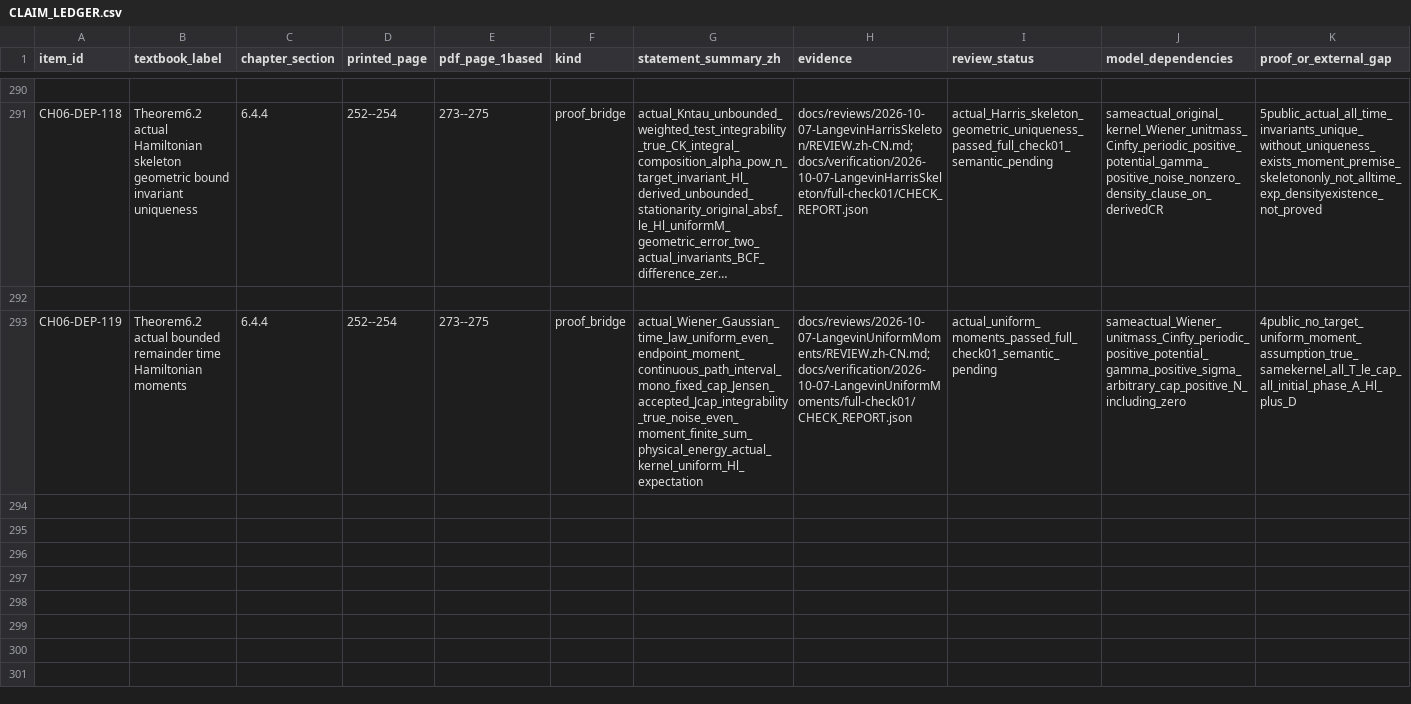
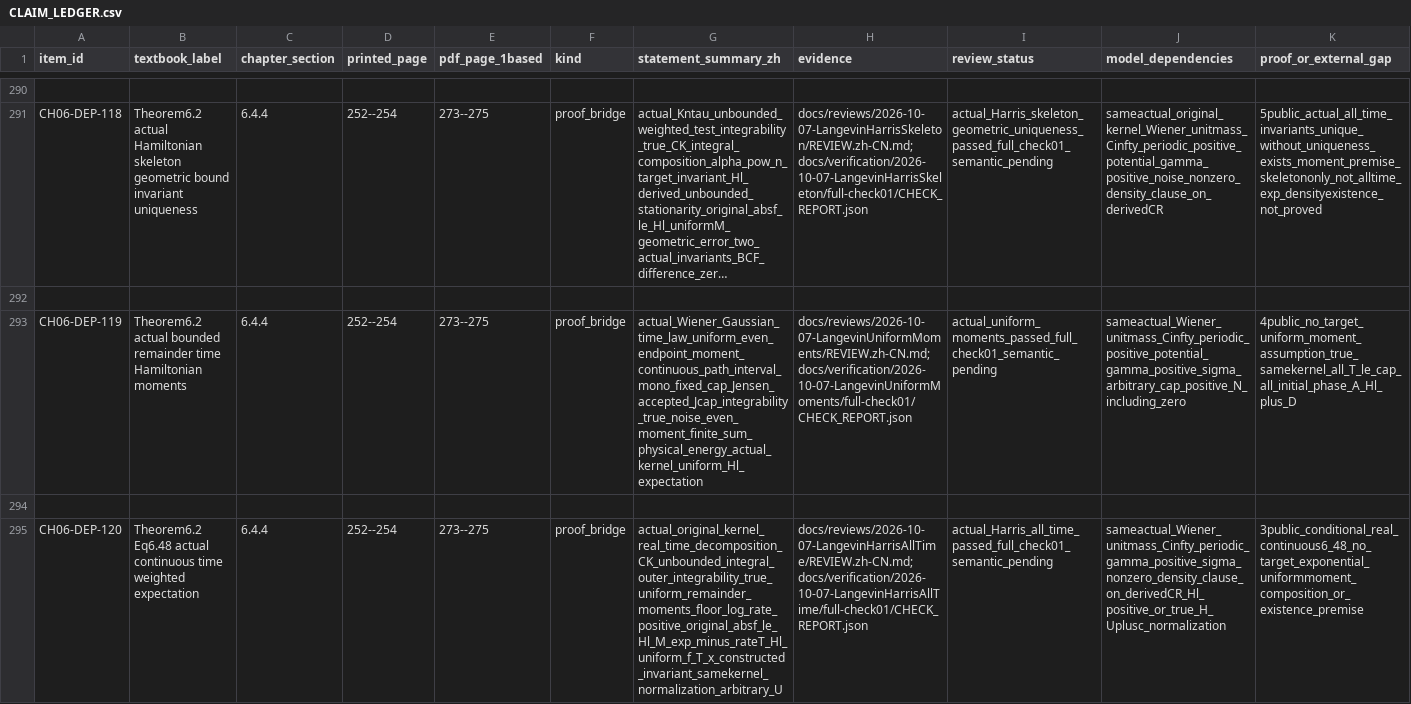
Before and after one commit to zhuanxv-G/MolecularDynamicsFormalization, a CSV file: docs/audits/2026-10-01-initial/CLAIM_LEDGER.csv, drawn as a sheet; only a part is shown, gaps mark what is left out; long unchanged cells end in …; rows hold the shown columns only; the diff names each change by its address in the sheet, - before the commit and + after, or states it on an @@ line.

Commit message:
Prove actual original Langevin continuous time weighted exponential bounds

```diff
--- a/docs/audits/2026-10-01-initial/CLAIM_LEDGER.csv
+++ b/docs/audits/2026-10-01-initial/CLAIM_LEDGER.csv
+row 294: (empty)
+row 295: CH06-DEP-120 | Theorem6.2 Eq6.48 actual continuous time weighted expectation | 6.4.4 | 252--254 | 273--275 | proof_bridge | actual_original_kernel_real_time_decomposition_CK_unbounded_integral_outer_integrability_true_uniform_remainder_moments_floor_log_rate_positive_original_absf_le_Hl_M_exp_minus_rateT_Hl_uniform_f_T_x_constructed_invariant_samekernel_normalization_arbitrary_U | docs/reviews/2026-10-07-LangevinHarrisAllTime/REVIEW.zh-CN.md;docs/verification/2026-10-07-LangevinHarrisAllTime/full-check01/CHECK_REPORT.json | actual_Harris_all_time_passed_full_check01_semantic_pending | sameactual_Wiener_unitmass_Cinfty_periodic_gamma_positive_sigma_nonzero_density_clause_on_derivedCR_Hl_positive_or_true_H_Uplusc_normalization | 3public_conditional_real_continuous6_48_no_target_exponential_uniformmoment_composition_or_existence_premise
```
Also changed, not shown: docs/NOTATION_INVENTORY.csv, 27 other files.
